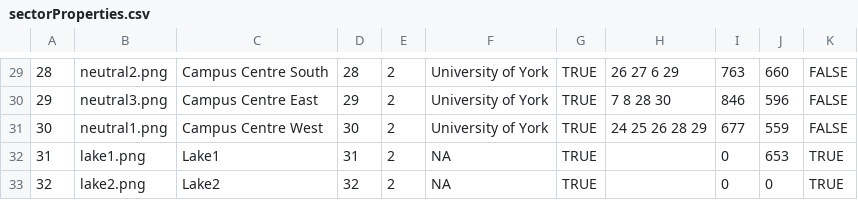
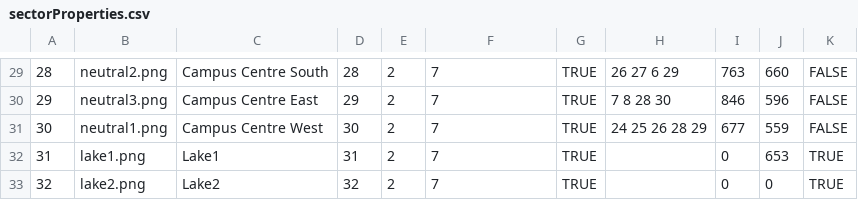
Before and after one commit to sdp518/Bachelors-of-Domination, a CSV file: core/assets/mapData/sectorProperties.csv, drawn as a sheet; only a part is shown, gaps mark what is left out; the diff covers the shown part only.

```diff
--- a/core/assets/mapData/sectorProperties.csv
+++ b/core/assets/mapData/sectorProperties.csv
@@ -29,5 +29,5 @@
-28,neutral2.png,Campus Centre South,28,2,University of York,TRUE,26 27 6 29,763,660,FALSE
-29,neutral3.png,Campus Centre East,29,2,University of York,TRUE,7 8 28 30,846,596,FALSE
-30,neutral1.png,Campus Centre West,30,2,University of York,TRUE,24 25 26 28 29,677,559,FALSE
-31,lake1.png,Lake1,31,2,NA,TRUE,,0,653,TRUE
-32,lake2.png,Lake2,32,2,NA,TRUE,,0,0,TRUE
+28,neutral2.png,Campus Centre South,28,2,7,TRUE,26 27 6 29,763,660,FALSE
+29,neutral3.png,Campus Centre East,29,2,7,TRUE,7 8 28 30,846,596,FALSE
+30,neutral1.png,Campus Centre West,30,2,7,TRUE,24 25 26 28 29,677,559,FALSE
+31,lake1.png,Lake1,31,2,7,TRUE,,0,653,TRUE
+32,lake2.png,Lake2,32,2,7,TRUE,,0,0,TRUE
```
Also changed, not shown: 28 edited cells elsewhere in this file, 9 other files.
